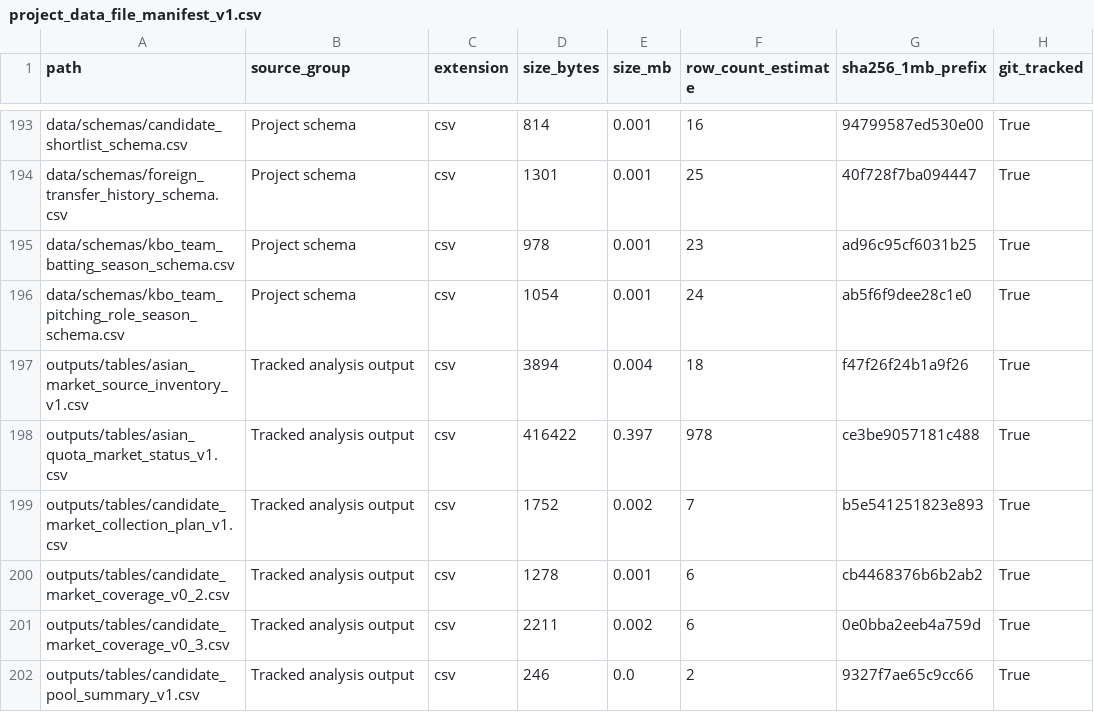
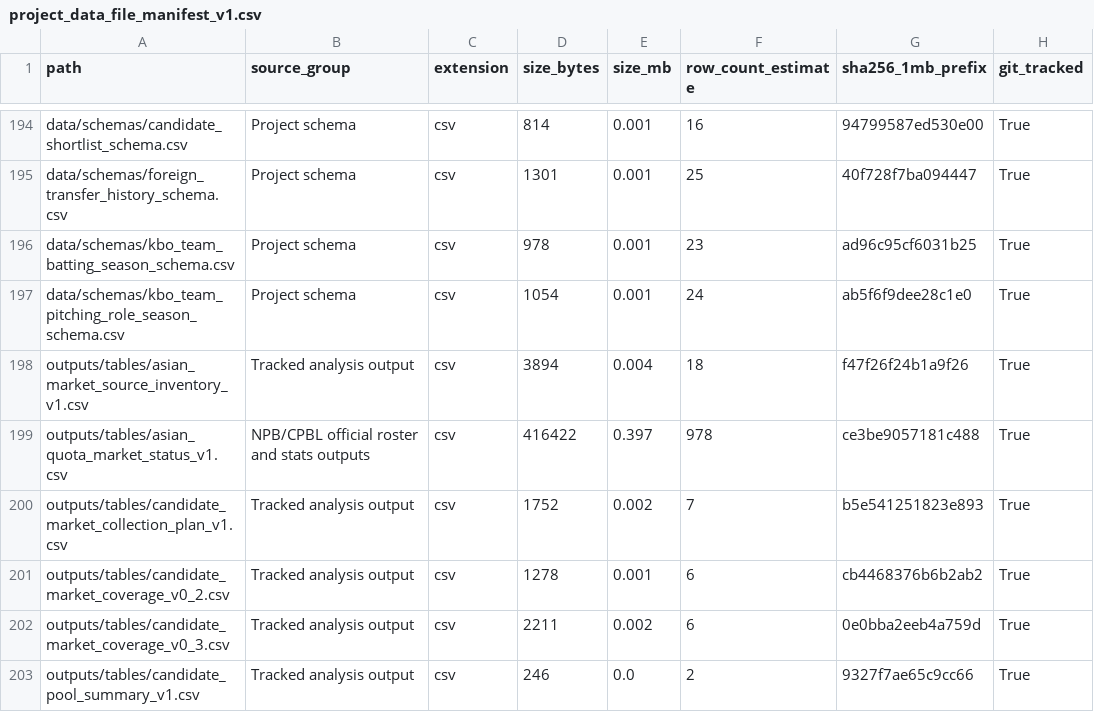
Before and after one commit to jameshui0228/kbo-foreign-player-recruitment, a CSV file: outputs/tables/project_data_file_manifest_v1.csv, drawn as a sheet; only a part is shown, gaps mark what is left out; addresses are those after the commit; the diff covers the shown part only; the diff names each change by its address in the sheet, - before the commit and + after, or states it on an @@ line.

Commit message:
Add NPB official stats market layer

```diff
--- a/outputs/tables/project_data_file_manifest_v1.csv
+++ b/outputs/tables/project_data_file_manifest_v1.csv
-B199 (source_group): Tracked analysis output
+B199 (source_group): NPB/CPBL official roster and stats outputs
```
Also changed, not shown: 8 added rows and 6 edited cells elsewhere in this file, experiments.csv, outputs/tables/six_layer_progress_v1.csv, 14 other files.
